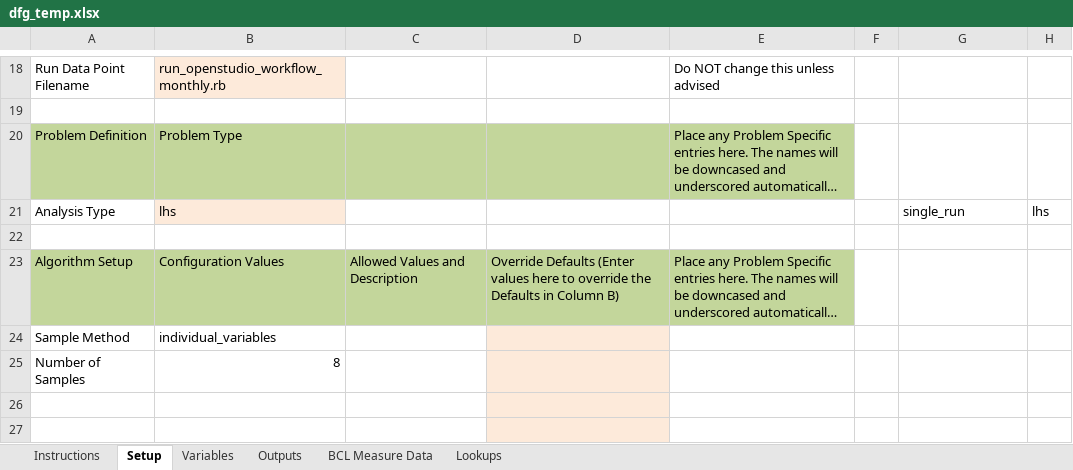
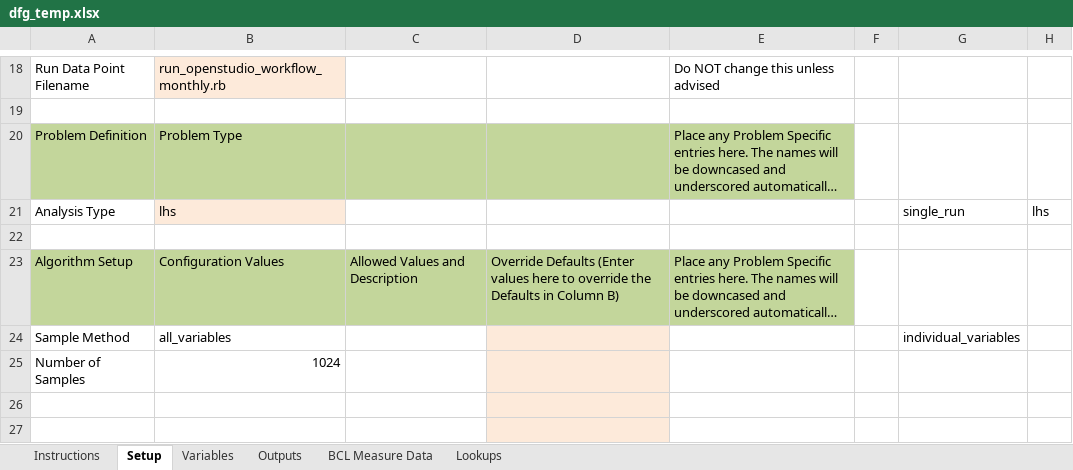
Before and after one commit to NREL/OpenStudio-analysis-spreadsheet, an Excel workbook: projects/dfg_temp.xlsx, sheet Setup, drawn as a sheet; only a part is shown, gaps mark what is left out; long unchanged cells end in …; values as stored, in another font and other column widths than the file's, no borders; the diff names each change by its address in the sheet, - before the commit and + after, or states it on an @@ line.

```diff
--- a/projects/dfg_temp.xlsx (sheet Setup)
+++ b/projects/dfg_temp.xlsx (sheet Setup)
-B24: individual_variables
+B24: all_variables
-G24: (empty)
+G24: individual_variables
-B25: 8
+B25: 1024
```
Also changed, not shown: sheet Variables, sheet Outputs, projects/m0.xlsx.
